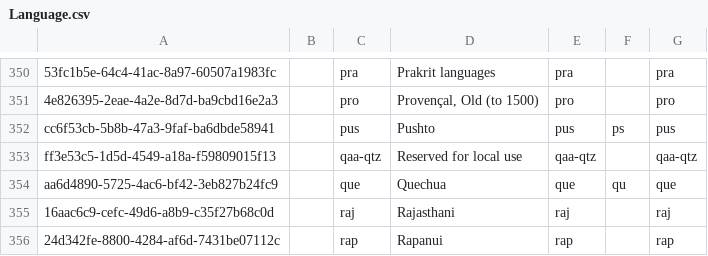
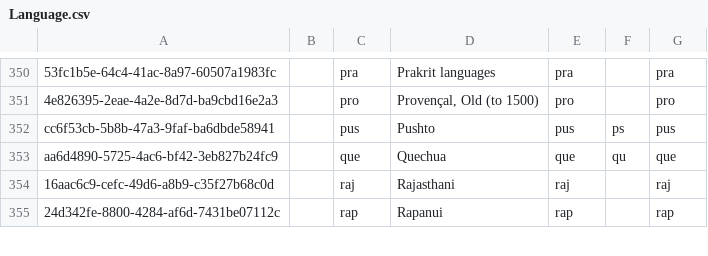
Before and after one commit to cybertaxonomy/cdmlib, a CSV file: cdmlib-model/src/main/resources/terms/Language.csv, drawn as a sheet; only a part is shown, gaps mark what is left out.

Commit message:
invalid line: "ff3e53c5-1d5d-4549-a18a-f59809015f13",,"qaa-qtz","Reserved for local use","qaa-qtz","","qaa-qtz" removed

```diff
--- a/cdmlib-model/src/main/resources/terms/Language.csv
+++ b/cdmlib-model/src/main/resources/terms/Language.csv
@@ -352,3 +352,2 @@
 "cc6f53cb-5b8b-47a3-9faf-ba6dbde58941",,"pus","Pushto","pus","ps","pus"
-"ff3e53c5-1d5d-4549-a18a-f59809015f13",,"qaa-qtz","Reserved for local use","qaa-qtz","","qaa-qtz"
 "aa6d4890-5725-4ac6-bf42-3eb827b24fc9",,"que","Quechua","que","qu","que"
```
